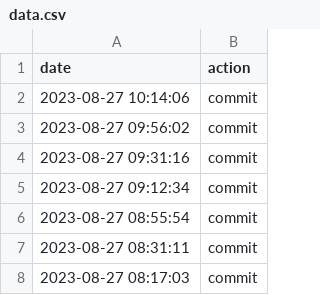
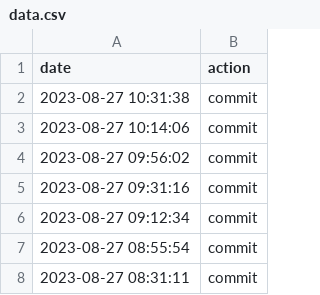
Before and after one commit to hello20030909/back4app, a CSV file: data.csv, drawn as a sheet; only a part is shown; the shorter side is filled out with more unchanged rows.

Commit message:
action:Sun Aug 27 10:31:38 UTC 2023

```diff
--- a/data.csv
+++ b/data.csv
@@ -1,2 +1,3 @@
 date,action
+2023-08-27 10:31:38,commit
 2023-08-27 10:14:06,commit
```
Also changed, not shown: 1 other file.
